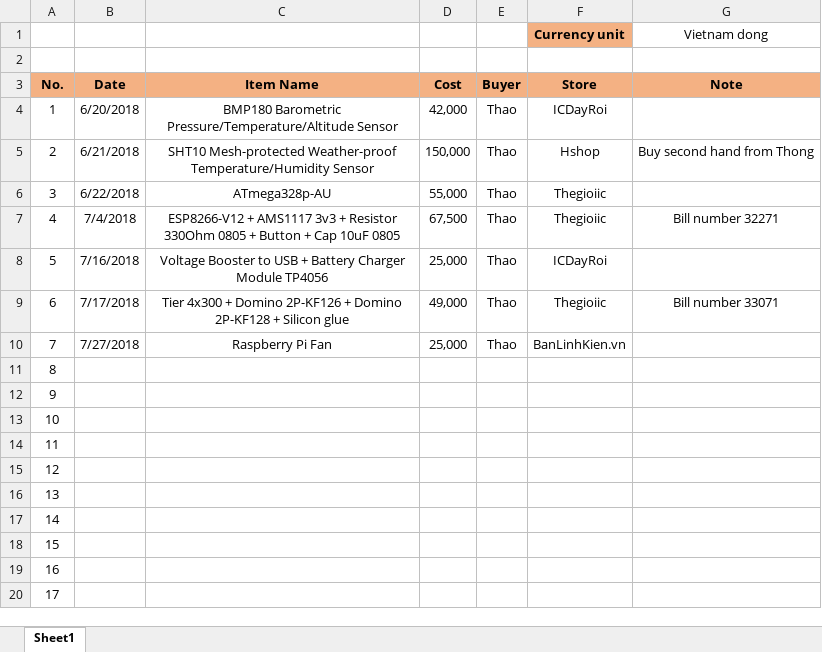
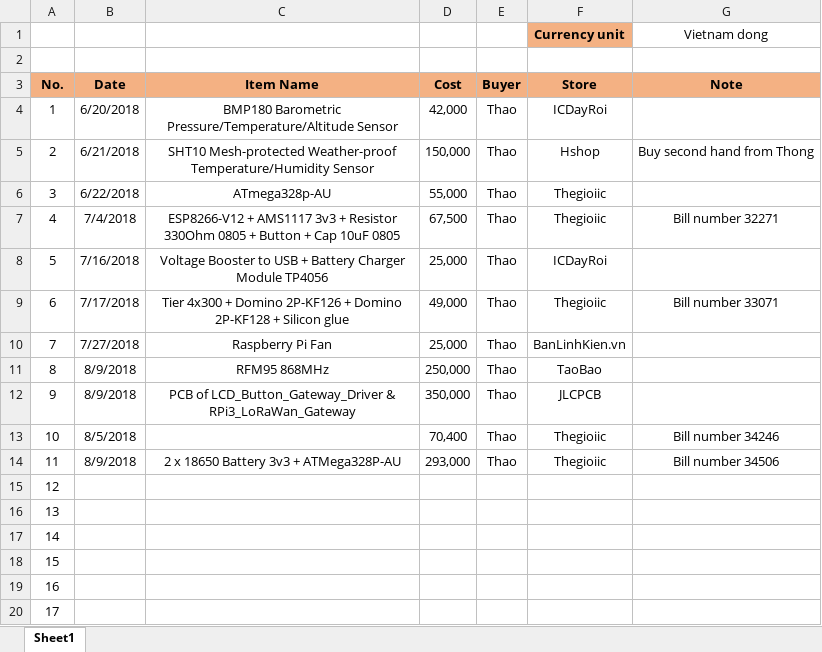
Before and after one commit to nguyenmanhthao996tn/LocalWeatherForecastingSystem, an Excel workbook: Documents/Cost.xlsx, sheet Sheet1, drawn as a sheet; values as stored, in another font and other column widths than the file's, no borders; the diff names each change by its address in the sheet, - before the commit and + after, or states it on an @@ line.

Commit message:
Update: Update cost for PCBs and components

```diff
--- a/Documents/Cost.xlsx (sheet Sheet1)
+++ b/Documents/Cost.xlsx (sheet Sheet1)
-B11:B12 (Date): (empty)
+B11:B12 (Date): 8/9/2018
-C11 (Item Name): (empty)
+C11 (Item Name): RFM95 868MHz
-D11 (Cost): (empty)
+D11 (Cost): 250,000
-E11:E14 (Buyer): (empty)
+E11:E14 (Buyer): Thao
-F11 (Store): (empty)
+F11 (Store): TaoBao
-C12 (Item Name): (empty)
+C12 (Item Name): PCB of LCD_Button_Gateway_Driver & RPi3_LoRaWan_Gateway
-D12 (Cost): (empty)
+D12 (Cost): 350,000
-F12 (Store): (empty)
+F12 (Store): JLCPCB
-B13 (Date): (empty)
+B13 (Date): 8/5/2018
-D13 (Cost): (empty)
+D13 (Cost): 70,400
-F13:F14 (Store): (empty)
+F13:F14 (Store): Thegioiic
-G13 (Note): (empty)
+G13 (Note): Bill number 34246
-B14 (Date): (empty)
+B14 (Date): 8/9/2018
-C14 (Item Name): (empty)
+C14 (Item Name): 2 x 18650 Battery 3v3 + ATMega328P-AU
-D14 (Cost): (empty)
+D14 (Cost): 293,000
-G14 (Note): (empty)
+G14 (Note): Bill number 34506
```
